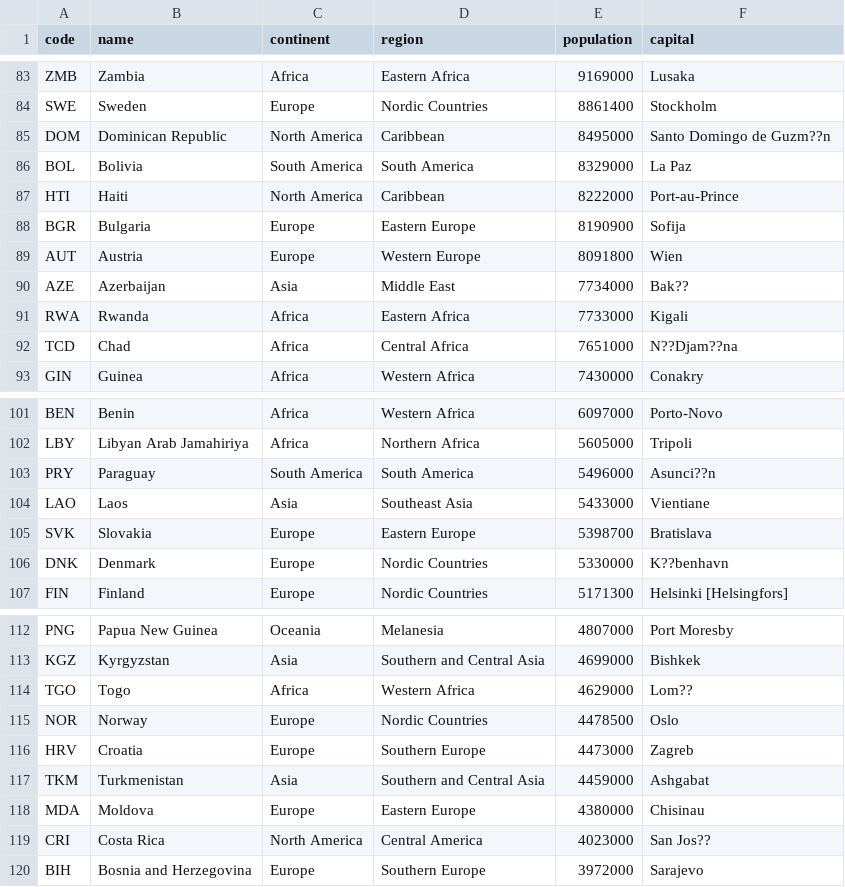
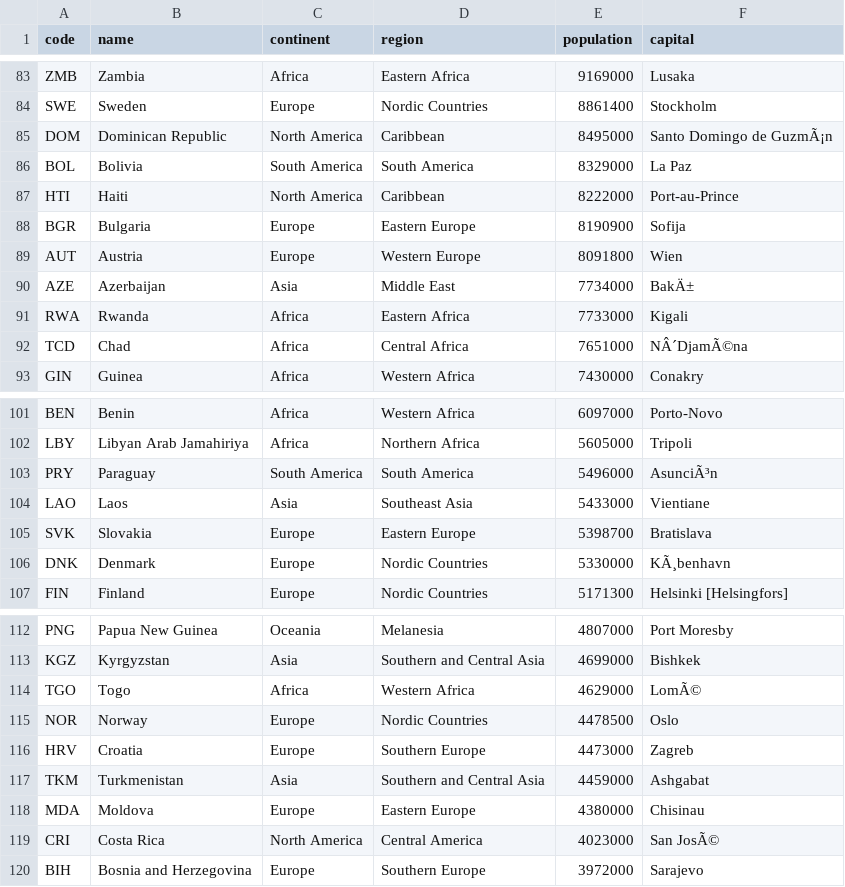
Before and after one commit to napier-devops-group13/world-population-report, a CSV file: docs/evidence/R01_world.csv, drawn as a sheet; only a part is shown, gaps mark what is left out; the diff covers the shown part only.

```diff
--- a/docs/evidence/R01_world.csv
+++ b/docs/evidence/R01_world.csv
@@ -84,3 +84,3 @@
 "SWE","Sweden","Europe","Nordic Countries","8861400","Stockholm"
-"DOM","Dominican Republic","North America","Caribbean","8495000","Santo Domingo de Guzm??n"
+"DOM","Dominican Republic","North America","Caribbean","8495000","Santo Domingo de GuzmÃ¡n"
 "BOL","Bolivia","South America","South America","8329000","La Paz"
@@ -89,5 +89,5 @@
 "AUT","Austria","Europe","Western Europe","8091800","Wien"
-"AZE","Azerbaijan","Asia","Middle East","7734000","Bak??"
+"AZE","Azerbaijan","Asia","Middle East","7734000","BakÄ±"
 "RWA","Rwanda","Africa","Eastern Africa","7733000","Kigali"
-"TCD","Chad","Africa","Central Africa","7651000","N??Djam??na"
+"TCD","Chad","Africa","Central Africa","7651000","NÂ´DjamÃ©na"
 "GIN","Guinea","Africa","Western Africa","7430000","Conakry"
@@ -102,6 +102,6 @@
 "LBY","Libyan Arab Jamahiriya","Africa","Northern Africa","5605000","Tripoli"
-"PRY","Paraguay","South America","South America","5496000","Asunci??n"
+"PRY","Paraguay","South America","South America","5496000","AsunciÃ³n"
 "LAO","Laos","Asia","Southeast Asia","5433000","Vientiane"
 "SVK","Slovakia","Europe","Eastern Europe","5398700","Bratislava"
-"DNK","Denmark","Europe","Nordic Countries","5330000","K??benhavn"
+"DNK","Denmark","Europe","Nordic Countries","5330000","KÃ¸benhavn"
 "FIN","Finland","Europe","Nordic Countries","5171300","Helsinki [Helsingfors]"
@@ -113,3 +113,3 @@
 "KGZ","Kyrgyzstan","Asia","Southern and Central Asia","4699000","Bishkek"
-"TGO","Togo","Africa","Western Africa","4629000","Lom??"
+"TGO","Togo","Africa","Western Africa","4629000","LomÃ©"
 "NOR","Norway","Europe","Nordic Countries","4478500","Oslo"
@@ -118,3 +118,3 @@
 "MDA","Moldova","Europe","Eastern Europe","4380000","Chisinau"
-"CRI","Costa Rica","North America","Central America","4023000","San Jos??"
+"CRI","Costa Rica","North America","Central America","4023000","San JosÃ©"
 "BIH","Bosnia and Herzegovina","Europe","Southern Europe","3972000","Sarajevo"
```
Also changed, not shown: 18 edited cells elsewhere in this file, docs/evidence/R02_continent_Asia.csv, docs/evidence/R03_region_EasternAsia.csv, 33 other files.
